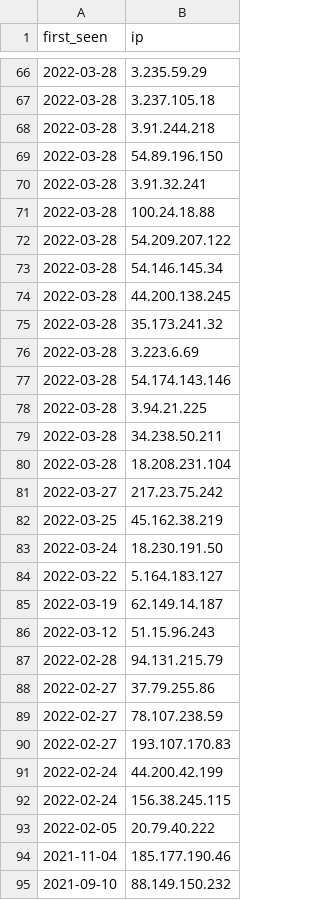
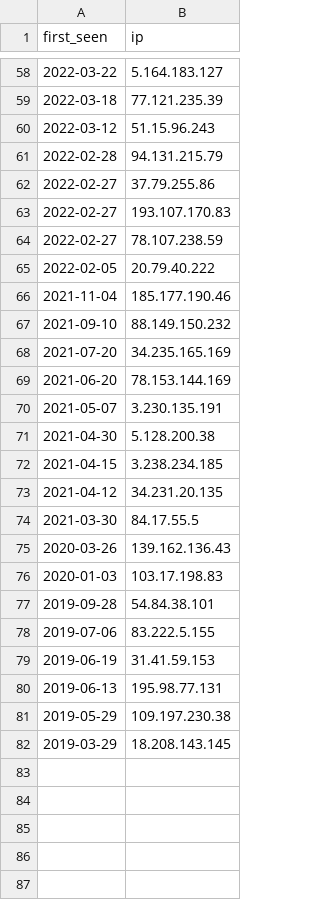
Before and after one commit to gzerphey/PublicIOC, a CSV file: ukraine.csv, drawn as a sheet; only a part is shown, gaps mark what is left out; the shorter side is filled out with more unchanged rows; the diff covers the shown part only.

Commit message:
IPs only targeting GreyNoise sensors in Ukraine that were not spoofed.

```diff
--- a/ukraine.csv
+++ b/ukraine.csv
@@ -66,21 +58,3 @@
-"2022-03-28","3.235.59.29"
-"2022-03-28","3.237.105.18"
-"2022-03-28","3.91.244.218"
-"2022-03-28","54.89.196.150"
-"2022-03-28","3.91.32.241"
-"2022-03-28","100.24.18.88"
-"2022-03-28","54.209.207.122"
-"2022-03-28","54.146.145.34"
-"2022-03-28","44.200.138.245"
-"2022-03-28","35.173.241.32"
-"2022-03-28","3.223.6.69"
-"2022-03-28","54.174.143.146"
-"2022-03-28","3.94.21.225"
-"2022-03-28","34.238.50.211"
-"2022-03-28","18.208.231.104"
-"2022-03-27","217.23.75.242"
-"2022-03-25","45.162.38.219"
-"2022-03-24","18.230.191.50"
 "2022-03-22","5.164.183.127"
-"2022-03-19","62.149.14.187"
+"2022-03-18","77.121.235.39"
 "2022-03-12","51.15.96.243"
@@ -88,6 +62,4 @@
 "2022-02-27","37.79.255.86"
+"2022-02-27","193.107.170.83"
 "2022-02-27","78.107.238.59"
-"2022-02-27","193.107.170.83"
-"2022-02-24","44.200.42.199"
-"2022-02-24","156.38.245.115"
 "2022-02-05","20.79.40.222"
```
Also changed, not shown: 1 added row, 9 removed rows, 35 moved rows and 1 edited cell elsewhere in this file.
